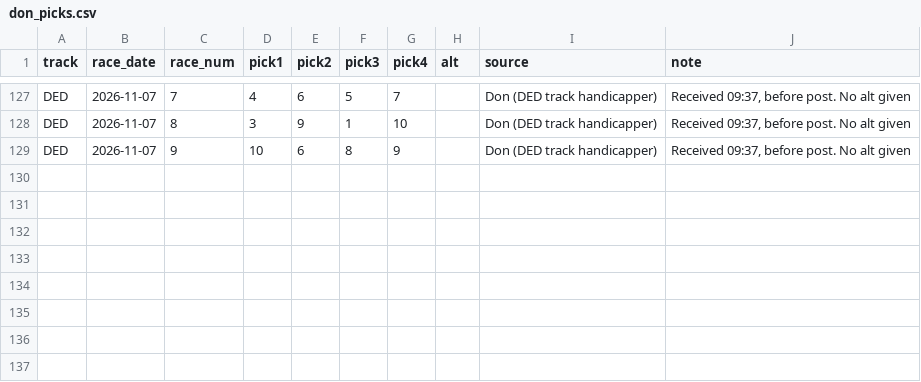
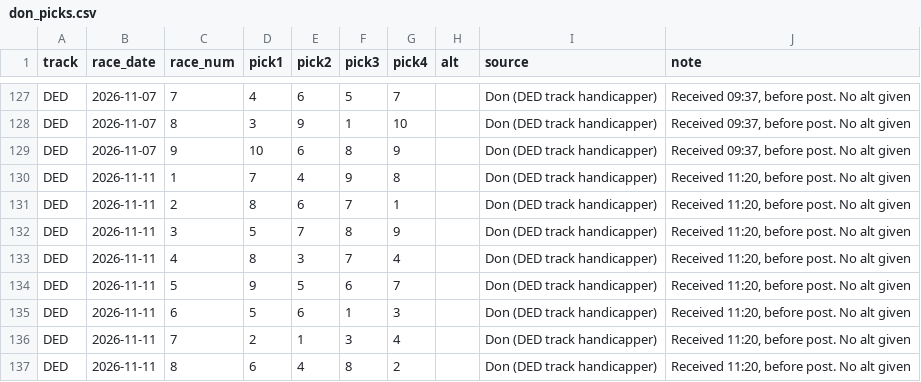
Before and after one commit to Authentic-66/benter-model_v2-data, a CSV file: scripts_dpv1/tracking/don_picks.csv, drawn as a sheet; only a part is shown, gaps mark what is left out; the diff names each change by its address in the sheet, - before the commit and + after, or states it on an @@ line.

```diff
--- a/scripts_dpv1/tracking/don_picks.csv
+++ b/scripts_dpv1/tracking/don_picks.csv
+row 130: DED | 2026-11-11 | 1 | 7 | 4 | 9 | 8 |  | Don (DED track handicapper) | Received 11:20, before post. No alt given
+row 131: DED | 2026-11-11 | 2 | 8 | 6 | 7 | 1 |  | Don (DED track handicapper) | Received 11:20, before post. No alt given
+row 132: DED | 2026-11-11 | 3 | 5 | 7 | 8 | 9 |  | Don (DED track handicapper) | Received 11:20, before post. No alt given
+row 133: DED | 2026-11-11 | 4 | 8 | 3 | 7 | 4 |  | Don (DED track handicapper) | Received 11:20, before post. No alt given
+row 134: DED | 2026-11-11 | 5 | 9 | 5 | 6 | 7 |  | Don (DED track handicapper) | Received 11:20, before post. No alt given
+row 135: DED | 2026-11-11 | 6 | 5 | 6 | 1 | 3 |  | Don (DED track handicapper) | Received 11:20, before post. No alt given
+row 136: DED | 2026-11-11 | 7 | 2 | 1 | 3 | 4 |  | Don (DED track handicapper) | Received 11:20, before post. No alt given
+row 137: DED | 2026-11-11 | 8 | 6 | 4 | 8 | 2 |  | Don (DED track handicapper) | Received 11:20, before post. No alt given
```
Also changed, not shown: scripts_dpv1/tracking/don_bets.csv.
